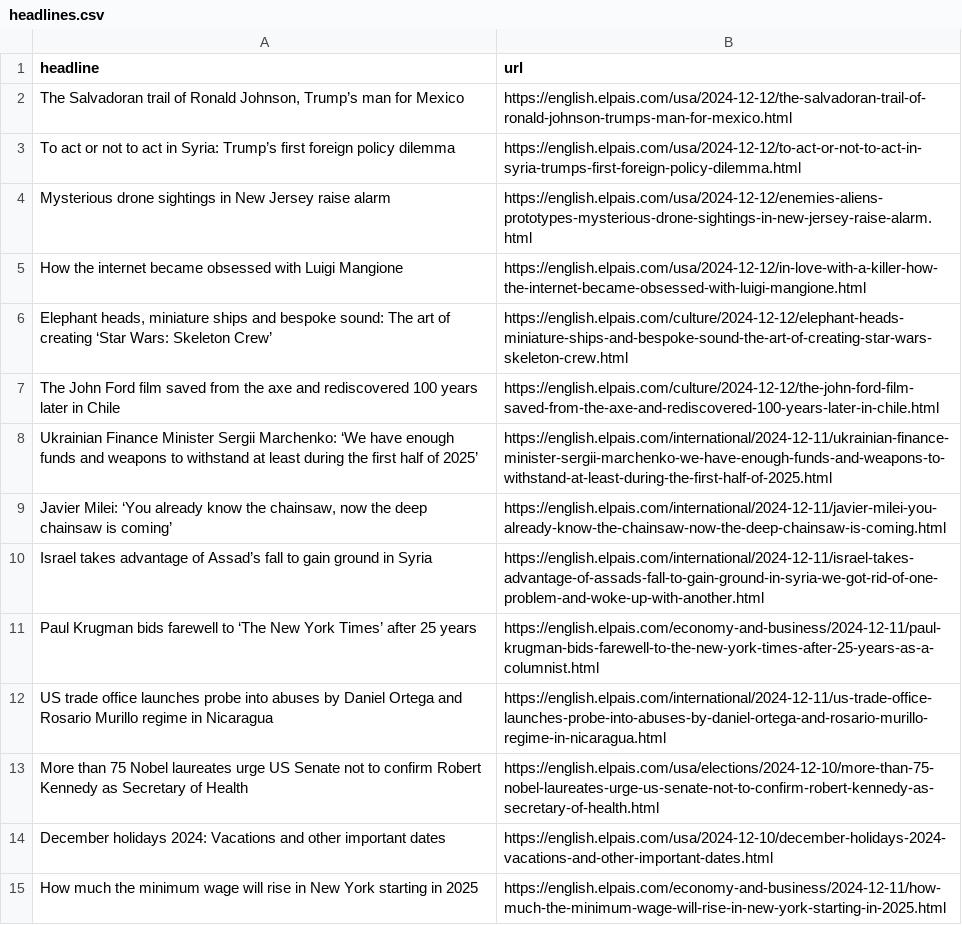
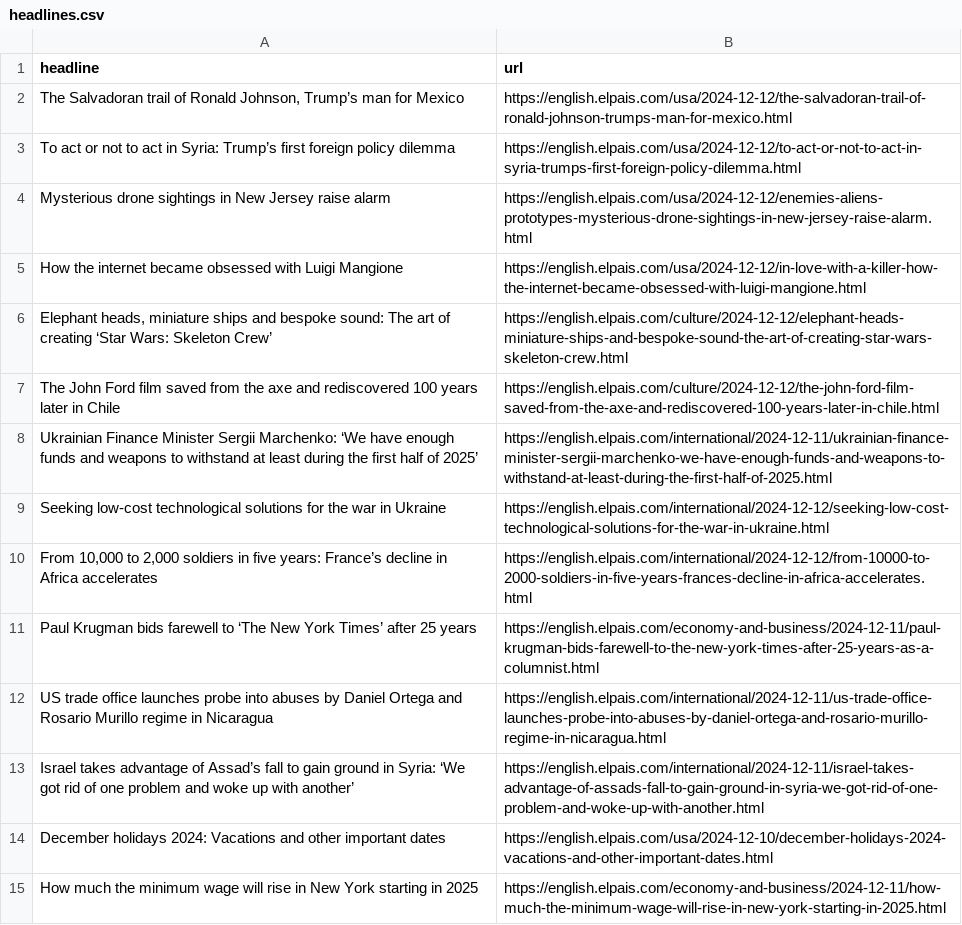
Before and after one commit to carlython26/elpais, a CSV file: headlines.csv, drawn as a sheet; only a part is shown; removed rows and columns are numbered as before the commit, all else as after; the diff names each change by its address in the sheet, - before the commit and + after, or states it on an @@ line.

```diff
--- a/headlines.csv
+++ b/headlines.csv
-row 9: Javier Milei: ‘You already know the chainsaw, now the deep chainsaw is coming’ | https://english.elpais.com/international/2024-12-11/javier-milei-you-already-know-the-chainsaw-now-the-deep-chainsaw-is-coming.html
-row 10: Israel takes advantage of Assad’s fall to gain ground in Syria | https://english.elpais.com/international/2024-12-11/israel-takes-advantage-of-assads-fall-to-gain-ground-in-syria-we-got-rid-of-one-problem-and-woke-up-with-another.html
+row 9: Seeking low-cost technological solutions for the war in Ukraine | https://english.elpais.com/international/2024-12-12/seeking-low-cost-technological-solutions-for-the-war-in-ukraine.html
+row 10: From 10,000 to 2,000 soldiers in five years: France’s decline in Africa accelerates | https://english.elpais.com/international/2024-12-12/from-10000-to-2000-soldiers-in-five-years-frances-decline-in-africa-accelerates.html
-row 13: More than 75 Nobel laureates urge US Senate not to confirm Robert Kennedy as Secretary of Health | https://english.elpais.com/usa/elections/2024-12-10/more-than-75-nobel-laureates-urge-us-senate-not-to-confirm-robert-kennedy-as-secretary-of-health.html
+row 13: Israel takes advantage of Assad’s fall to gain ground in Syria: ‘We got rid of one problem and woke up with another’ | https://english.elpais.com/international/2024-12-11/israel-takes-advantage-of-assads-fall-to-gain-ground-in-syria-we-got-rid-of-one-problem-and-woke-up-with-another.html
```
